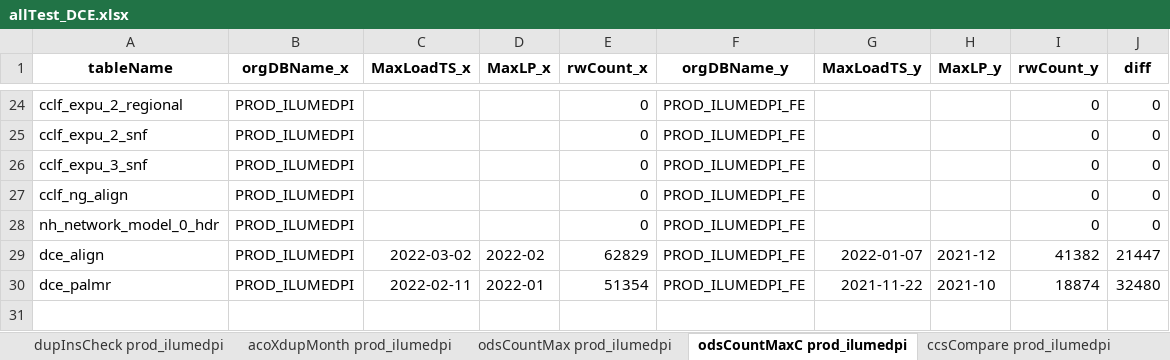
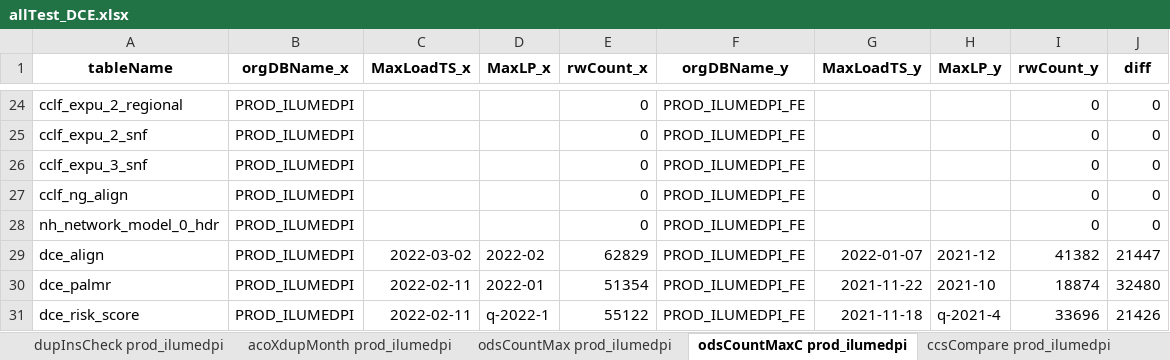
Before and after one commit to mikeoconnor-cj/pythonWrk, an Excel workbook: allTest_DCE.xlsx, sheet odsCountMaxC prod_ilumedpi, drawn as a sheet; only a part is shown, gaps mark what is left out; values as stored, in another font and other column widths than the file's, no borders; the diff names each change by its address in the sheet, - before the commit and + after, or states it on an @@ line.

```diff
--- a/allTest_DCE.xlsx (sheet odsCountMaxC prod_ilumedpi)
+++ b/allTest_DCE.xlsx (sheet odsCountMaxC prod_ilumedpi)
+row 31: dce_risk_score | PROD_ILUMEDPI | 2022-02-11 | q-2022-1 | 55122 | PROD_ILUMEDPI_FE | 2021-11-18 | q-2021-4 | 33696 | 21426
```
Also changed, not shown: sheet odsCountMaxC prod_adaugeopi, sheet odsCountMaxC prod_latitudedc, sheet odsCountMaxC prod_bluerockdc, sheet odsCountMaxC prod_cityblockdce, sheet odsCountMaxC prod_intermntutdc, sheet odsCountMax prod_latitudedc, 11 more sheets, other sheet tabs.
